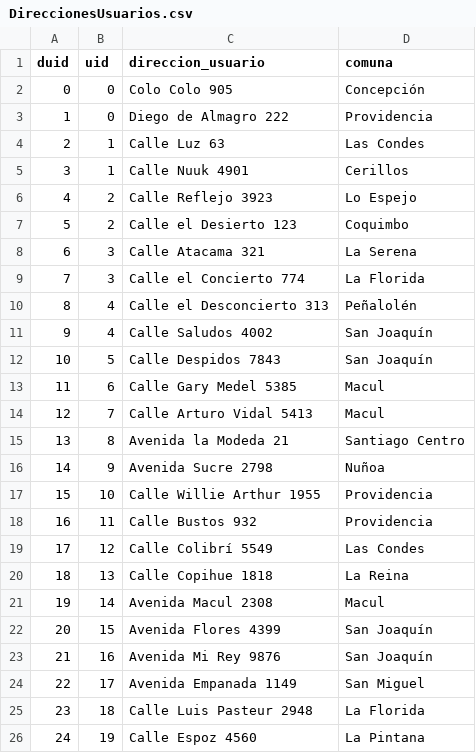
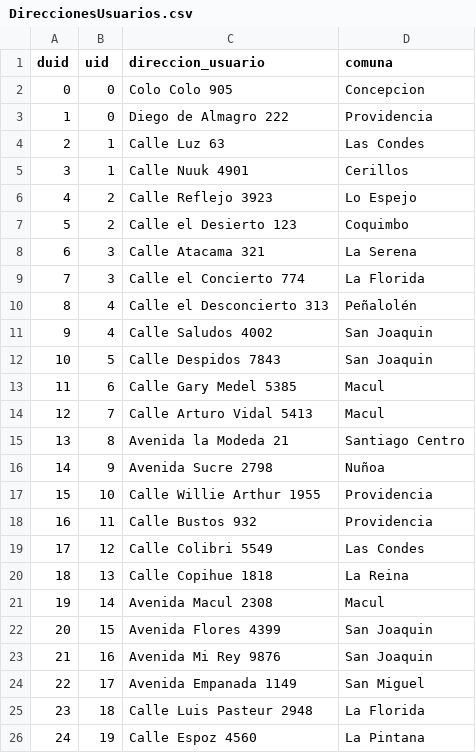
Before and after one commit to camilabarrera26/Grupo31, a CSV file: Entrega1/CSV/DireccionesUsuarios.csv, drawn as a sheet.

```diff
--- a/Entrega1/CSV/DireccionesUsuarios.csv
+++ b/Entrega1/CSV/DireccionesUsuarios.csv
@@ -1,3 +1,3 @@
 duid,uid,direccion_usuario,comuna
-0,0,Colo Colo 905,Concepción
+0,0,Colo Colo 905,Concepcion
 1,0,Diego de Almagro 222,Providencia
@@ -10,4 +10,4 @@
 8,4,Calle el Desconcierto 313,Peñalolén
-9,4,Calle Saludos 4002,San Joaquín
-10,5,Calle Despidos 7843,San Joaquín
+9,4,Calle Saludos 4002,San Joaquin
+10,5,Calle Despidos 7843,San Joaquin
 11,6,Calle Gary Medel 5385,Macul
@@ -18,7 +18,7 @@
 16,11,Calle Bustos 932,Providencia
-17,12,Calle Colibrí 5549,Las Condes
+17,12,Calle Colibri 5549,Las Condes
 18,13,Calle Copihue 1818,La Reina
 19,14,Avenida Macul 2308,Macul
-20,15,Avenida Flores 4399,San Joaquín
-21,16,Avenida Mi Rey 9876,San Joaquín
+20,15,Avenida Flores 4399,San Joaquin
+21,16,Avenida Mi Rey 9876,San Joaquin
 22,17,Avenida Empanada 1149,San Miguel
```
Also changed, not shown: Entrega1/CSV/DireccionesDespacho.csv, Entrega1/CSV/Personal.csv, 4 other files.
